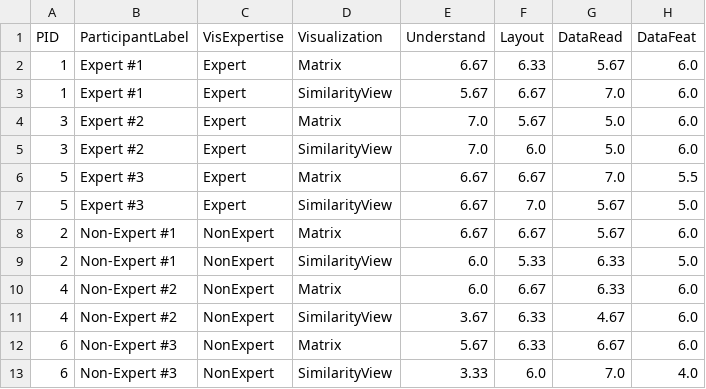
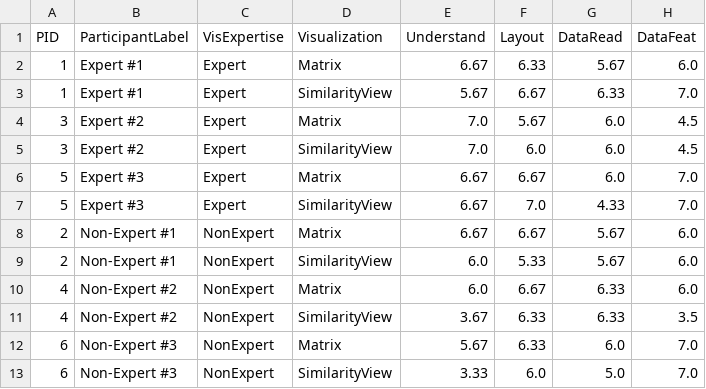
Before and after one commit to jonas-blum/ihech, a CSV file: user_study_analysis/previs_scores_averages.csv, drawn as a sheet.

```diff
--- a/user_study_analysis/previs_scores_averages.csv
+++ b/user_study_analysis/previs_scores_averages.csv
@@ -2,12 +2,12 @@ PID,ParticipantLabel,VisExpertise,Visualization,Understand,Layout,DataRead,DataF
 1,Expert #1,Expert,Matrix,6.67,6.33,5.67,6.0
-1,Expert #1,Expert,SimilarityView,5.67,6.67,7.0,6.0
-3,Expert #2,Expert,Matrix,7.0,5.67,5.0,6.0
-3,Expert #2,Expert,SimilarityView,7.0,6.0,5.0,6.0
-5,Expert #3,Expert,Matrix,6.67,6.67,7.0,5.5
-5,Expert #3,Expert,SimilarityView,6.67,7.0,5.67,5.0
+1,Expert #1,Expert,SimilarityView,5.67,6.67,6.33,7.0
+3,Expert #2,Expert,Matrix,7.0,5.67,6.0,4.5
+3,Expert #2,Expert,SimilarityView,7.0,6.0,6.0,4.5
+5,Expert #3,Expert,Matrix,6.67,6.67,6.0,7.0
+5,Expert #3,Expert,SimilarityView,6.67,7.0,4.33,7.0
 2,Non-Expert #1,NonExpert,Matrix,6.67,6.67,5.67,6.0
-2,Non-Expert #1,NonExpert,SimilarityView,6.0,5.33,6.33,5.0
+2,Non-Expert #1,NonExpert,SimilarityView,6.0,5.33,5.67,6.0
 4,Non-Expert #2,NonExpert,Matrix,6.0,6.67,6.33,6.0
-4,Non-Expert #2,NonExpert,SimilarityView,3.67,6.33,4.67,6.0
-6,Non-Expert #3,NonExpert,Matrix,5.67,6.33,6.67,6.0
-6,Non-Expert #3,NonExpert,SimilarityView,3.33,6.0,7.0,4.0
+4,Non-Expert #2,NonExpert,SimilarityView,3.67,6.33,6.33,3.5
+6,Non-Expert #3,NonExpert,Matrix,5.67,6.33,6.0,7.0
+6,Non-Expert #3,NonExpert,SimilarityView,3.33,6.0,5.0,7.0
```
Also changed, not shown: user_study_analysis/previs_scores.csv, 5 other files.
